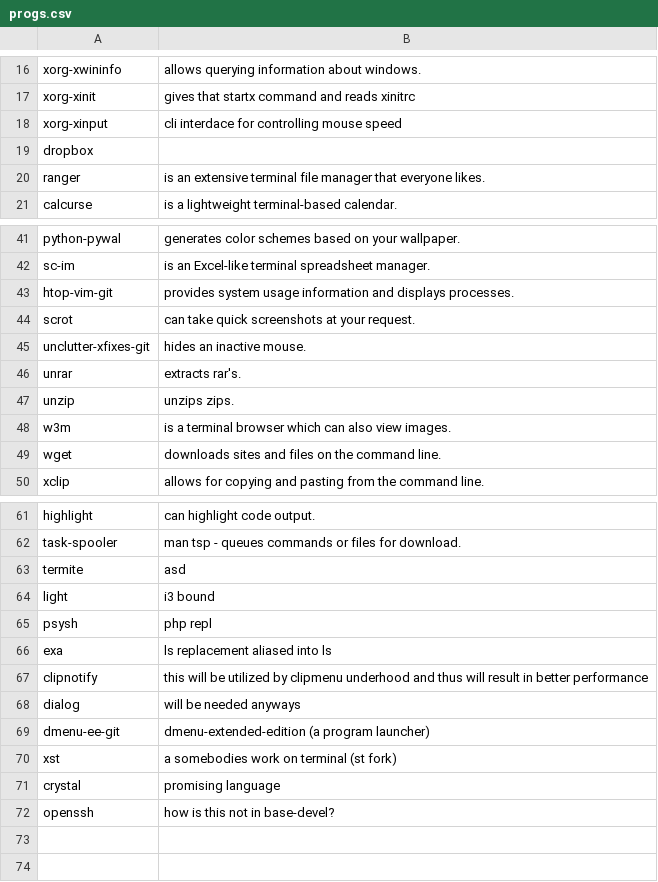
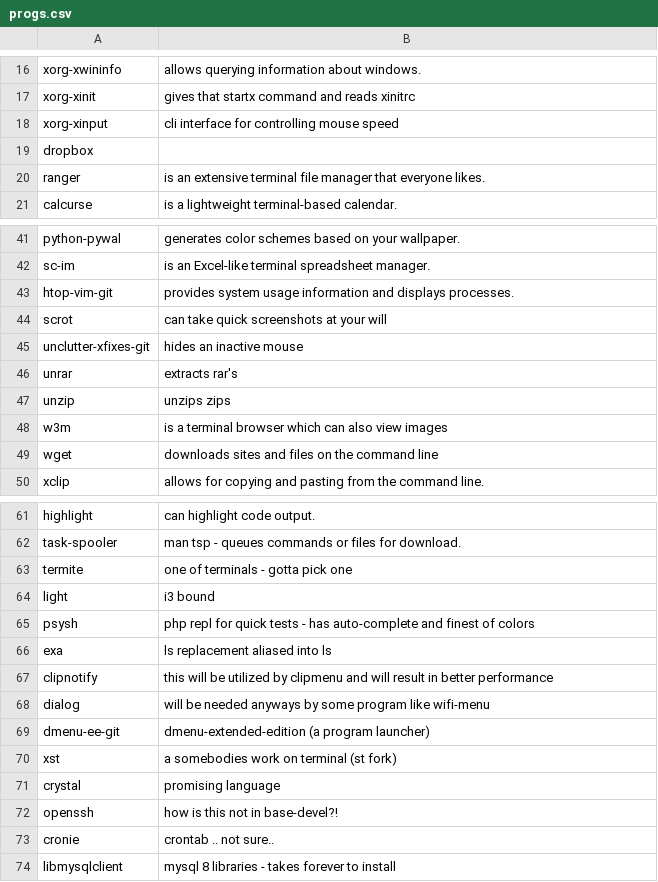
Before and after one commit to talbergs/RICE, a CSV file: progs.csv, drawn as a sheet; only a part is shown, gaps mark what is left out; the diff covers the shown part only.

```diff
--- a/progs.csv
+++ b/progs.csv
@@ -17,3 +17,3 @@ xorg-xwininfo,allows querying information about windows.
 xorg-xinit,gives that startx command and reads xinitrc
-xorg-xinput,cli interdace for controlling mouse speed
+xorg-xinput,cli interface for controlling mouse speed
 dropbox,
@@ -43,8 +43,8 @@ sc-im,is an Excel-like terminal spreadsheet manager.
 htop-vim-git,provides system usage information and displays processes.
-scrot,can take quick screenshots at your request.
-unclutter-xfixes-git,hides an inactive mouse.
-unrar,extracts rar's.
-unzip,unzips zips.
-w3m,is a terminal browser which can also view images.
-wget,downloads sites and files on the command line.
+scrot,can take quick screenshots at your will
+unclutter-xfixes-git,hides an inactive mouse
+unrar,extracts rar's
+unzip,unzips zips
+w3m,is a terminal browser which can also view images
+wget,downloads sites and files on the command line
 xclip,allows for copying and pasting from the command line.
@@ -62,8 +62,8 @@ highlight,can highlight code output.
 task-spooler,man tsp - queues commands or files for download.
-termite,asd
+termite,one of terminals - gotta pick one
 light,i3 bound
-psysh,php repl
+psysh,php repl for quick tests - has auto-complete and finest of colors
 exa,ls replacement aliased into ls
-clipnotify,this will be utilized by clipmenu underhood and thus will result in better performance
-dialog,will be needed anyways
+clipnotify,this will be utilized by clipmenu and will result in better performance
+dialog,will be needed anyways by some program like wifi-menu
 dmenu-ee-git,dmenu-extended-edition (a program launcher)
@@ -71,2 +71,4 @@ xst,a somebodies work on terminal (st fork)
 crystal,promising language
-openssh,how is this not in base-devel?
+openssh,how is this not in base-devel?!
+cronie,crontab .. not sure..
+libmysqlclient,mysql 8 libraries - takes forever to install
```
Also changed, not shown: 10 edited cells elsewhere in this file, 3 other files.
